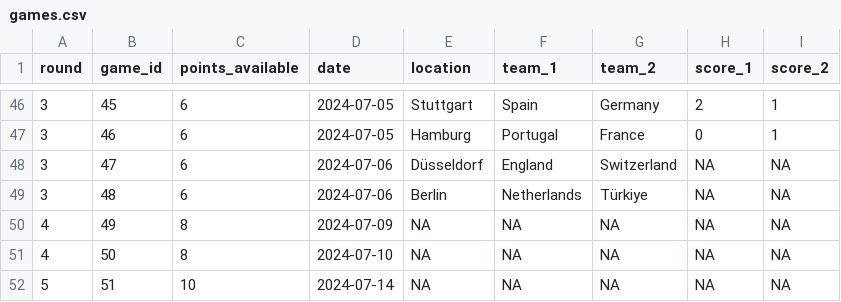
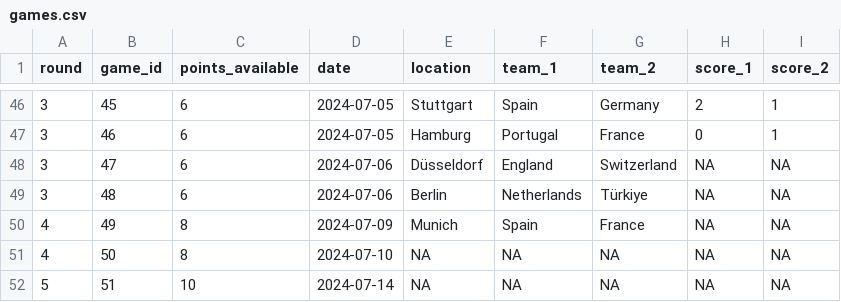
Before and after one commit to timothy-hister/Euro_2024, a CSV file: results/games.csv, drawn as a sheet; only a part is shown, gaps mark what is left out.

Commit message:
semifinal games

```diff
--- a/results/games.csv
+++ b/results/games.csv
@@ -49,3 +49,3 @@ round;game_id;points_available;date;location;team_1;team_2;score_1;score_2
 3;48;6;2024-07-06;Berlin;Netherlands;Türkiye;NA;NA
-4;49;8;2024-07-09;NA;NA;NA;NA;NA
+4;49;8;2024-07-09;Munich;Spain;France;NA;NA
 4;50;8;2024-07-10;NA;NA;NA;NA;NA
```
Also changed, not shown: 2 other files.
